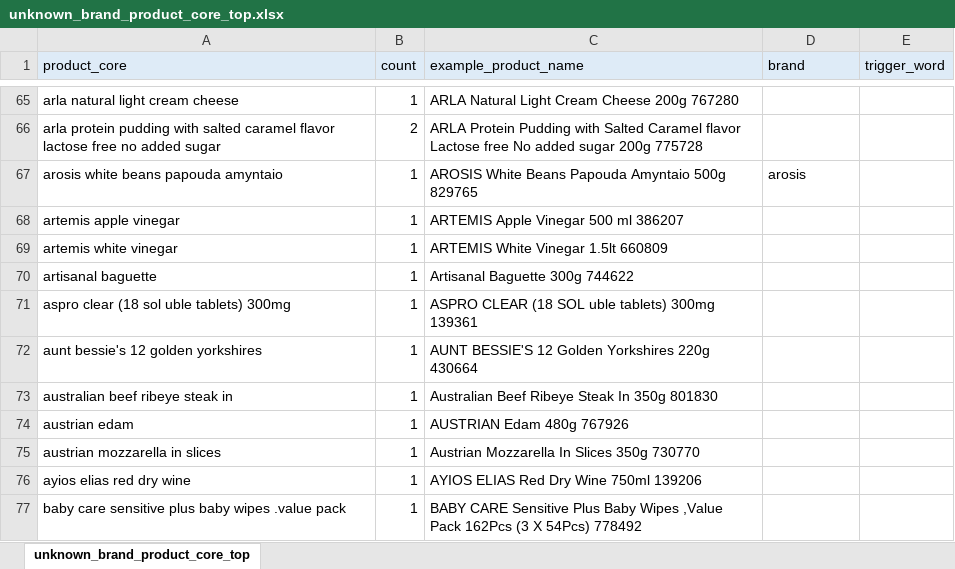
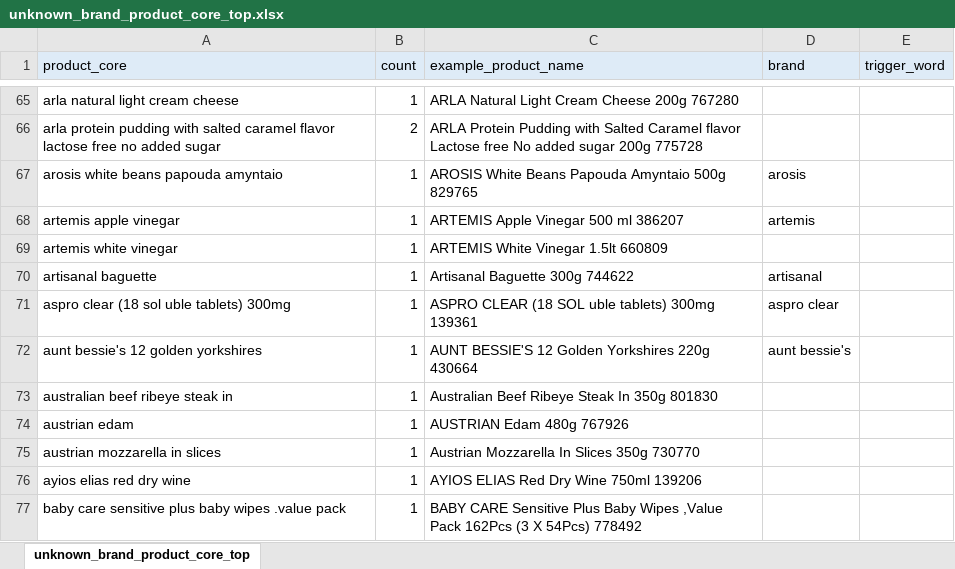
Before and after one commit to valeriyabrovchuk/grocery_price_analysis, an Excel workbook: output/unknown_brand_product_core_top.xlsx, sheet unknown_brand_product_core_top, drawn as a sheet; only a part is shown, gaps mark what is left out; values as stored, in another font and other column widths than the file's, no borders; the diff names each change by its address in the sheet, - before the commit and + after, or states it on an @@ line.

Commit message:
feat: improve brand coverage for Sklavenitis and roll out Alpha Omega pipeline
- raise Sklavenitis brand coverage from 61.76% to 85.37% using manually labeled unknown brands and trigger words

- roll out the cleaned-name, size, grade, brand, and product_type pipeline to Alpha Omega
- save Alpha Omega outputs with 43.57% brand coverage and 63.58% product_type coverage after manual triggers

```diff
--- a/output/unknown_brand_product_core_top.xlsx (sheet unknown_brand_product_core_top)
+++ b/output/unknown_brand_product_core_top.xlsx (sheet unknown_brand_product_core_top)
-D68 (brand): (empty)
+D68 (brand): artemis
-D70 (brand): (empty)
+D70 (brand): artisanal
-D71 (brand): (empty)
+D71 (brand): aspro clear
-D72 (brand): (empty)
+D72 (brand): aunt bessie's
```
Also changed, not shown: 34 other files.
